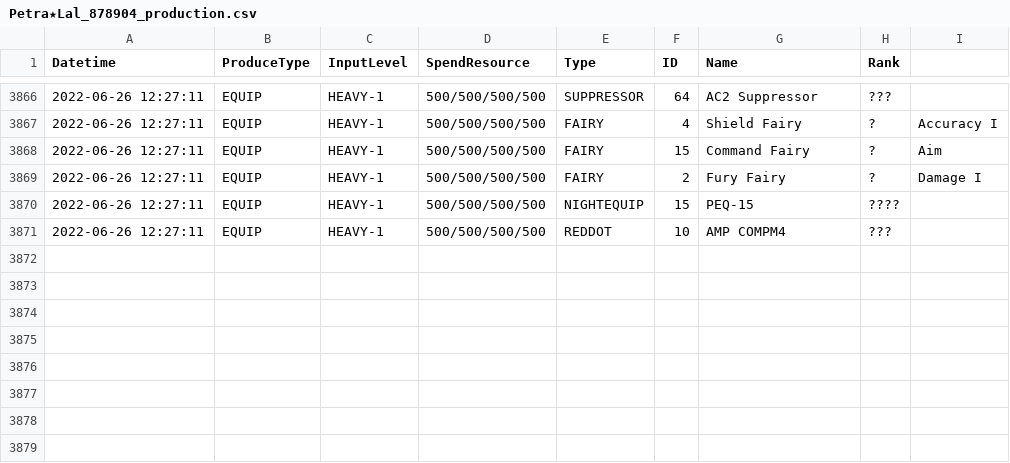
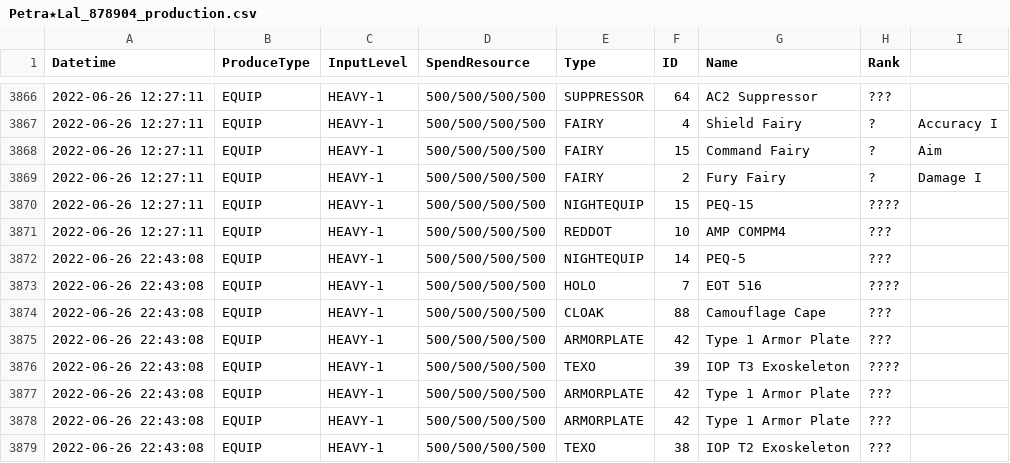
Before and after one commit to TheRealPetraLal/Info, a CSV file: Petra★Lal_878904_production.csv, drawn as a sheet; only a part is shown, gaps mark what is left out; the diff names each change by its address in the sheet, - before the commit and + after, or states it on an @@ line.

```diff
--- a/Petra★Lal_878904_production.csv
+++ b/Petra★Lal_878904_production.csv
+row 3872: 2022-06-26 22:43:08 | EQUIP | HEAVY-1 | 500/500/500/500 | NIGHTEQUIP | 14 | PEQ-5 | ???
+row 3873: 2022-06-26 22:43:08 | EQUIP | HEAVY-1 | 500/500/500/500 | HOLO | 7 | EOT 516 | ????
+row 3874: 2022-06-26 22:43:08 | EQUIP | HEAVY-1 | 500/500/500/500 | CLOAK | 88 | Camouflage Cape | ???
+row 3875: 2022-06-26 22:43:08 | EQUIP | HEAVY-1 | 500/500/500/500 | ARMORPLATE | 42 | Type 1 Armor Plate | ???
+row 3876: 2022-06-26 22:43:08 | EQUIP | HEAVY-1 | 500/500/500/500 | TEXO | 39 | IOP T3 Exoskeleton | ????
+row 3877: 2022-06-26 22:43:08 | EQUIP | HEAVY-1 | 500/500/500/500 | ARMORPLATE | 42 | Type 1 Armor Plate | ???
+row 3878: 2022-06-26 22:43:08 | EQUIP | HEAVY-1 | 500/500/500/500 | ARMORPLATE | 42 | Type 1 Armor Plate | ???
+row 3879: 2022-06-26 22:43:08 | EQUIP | HEAVY-1 | 500/500/500/500 | TEXO | 38 | IOP T2 Exoskeleton | ???
```
Also changed, not shown: Petra★Lal_878904_equip_info.csv, Petra★Lal_878904_fairy_info.csv, 4 other files.
